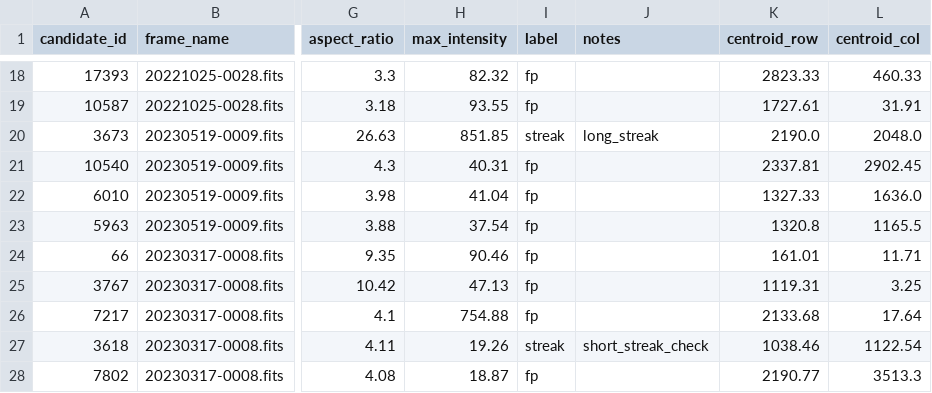
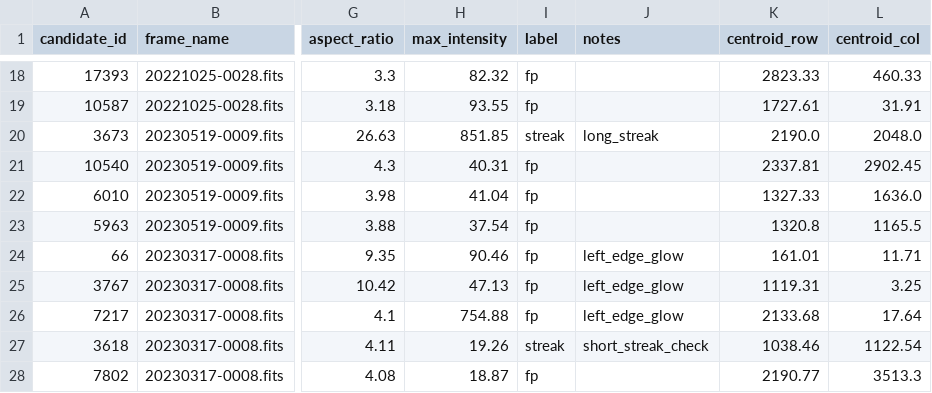
Before and after one commit to Agilesh23/ILMT-streak-detector, a CSV file: data/labeled/batch_1_v2_labels.csv, drawn as a sheet; only a part is shown, gaps mark what is left out; the diff names each change by its address in the sheet, - before the commit and + after, or states it on an @@ line.

Commit message:
feat: left-edge glow rule

```diff
--- a/data/labeled/batch_1_v2_labels.csv
+++ b/data/labeled/batch_1_v2_labels.csv
-J24:J26 (notes): (empty)
+J24:J26 (notes): left_edge_glow
```
Also changed, not shown: 3 other files.
